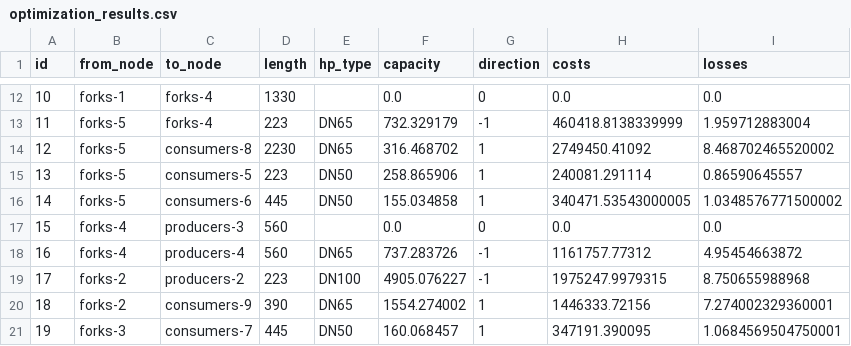
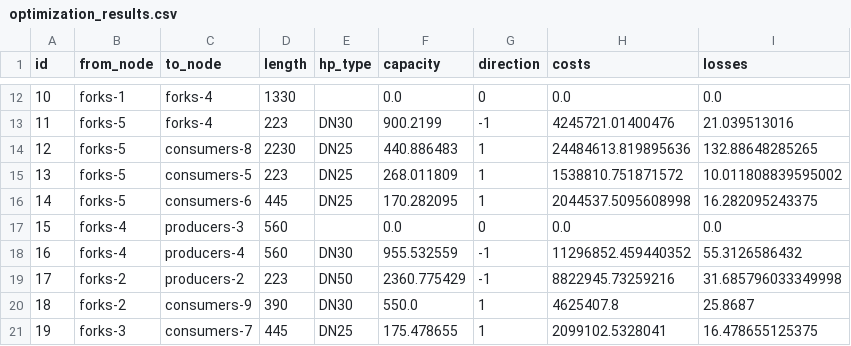
Before and after one commit to MatisGo/Network_optmisation, a CSV file: Project__DH/Outputs/optimization_results.csv, drawn as a sheet; only a part is shown, gaps mark what is left out; the diff covers the shown part only.

```diff
--- a/Project__DH/Outputs/optimization_results.csv
+++ b/Project__DH/Outputs/optimization_results.csv
@@ -12,10 +12,10 @@ id,from_node,to_node,length,hp_type,capacity,direction,costs,losses
 10,forks-1,forks-4,1330,,0.0,0,0.0,0.0
-11,forks-5,forks-4,223,DN65,732.329179,-1,460418.8138339999,1.959712883004
-12,forks-5,consumers-8,2230,DN65,316.468702,1,2749450.41092,8.468702465520002
-13,forks-5,consumers-5,223,DN50,258.865906,1,240081.291114,0.86590645557
-14,forks-5,consumers-6,445,DN50,155.034858,1,340471.53543000005,1.0348576771500002
+11,forks-5,forks-4,223,DN30,900.2199,-1,4245721.01400476,21.039513016
+12,forks-5,consumers-8,2230,DN25,440.886483,1,24484613.819895636,132.88648285265
+13,forks-5,consumers-5,223,DN25,268.011809,1,1538810.751871572,10.011808839595002
+14,forks-5,consumers-6,445,DN25,170.282095,1,2044537.5095608998,16.282095243375
 15,forks-4,producers-3,560,,0.0,0,0.0,0.0
-16,forks-4,producers-4,560,DN65,737.283726,-1,1161757.77312,4.95454663872
-17,forks-2,producers-2,223,DN100,4905.076227,-1,1975247.9979315,8.750655988968
-18,forks-2,consumers-9,390,DN65,1554.274002,1,1446333.72156,7.274002329360001
-19,forks-3,consumers-7,445,DN50,160.068457,1,347191.390095,1.0684569504750001
+16,forks-4,producers-4,560,DN30,955.532559,-1,11296852.459440352,55.3126586432
+17,forks-2,producers-2,223,DN50,2360.775429,-1,8822945.73259216,31.685796033349998
+18,forks-2,consumers-9,390,DN30,550.0,1,4625407.8,25.8687
+19,forks-3,consumers-7,445,DN25,175.478655,1,2099102.5328041,16.478655125375
```
Also changed, not shown: 32 edited cells elsewhere in this file, Project__DH/DHNx_files/Espoo/invest_data_step2/network/pipes.csv, Project__DH/DHNx_files/Espoo/twn_data_step2/consumers.csv, 22 other files.
